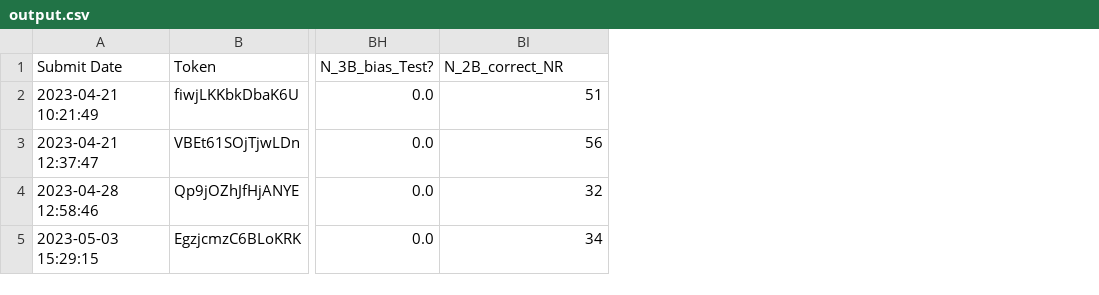
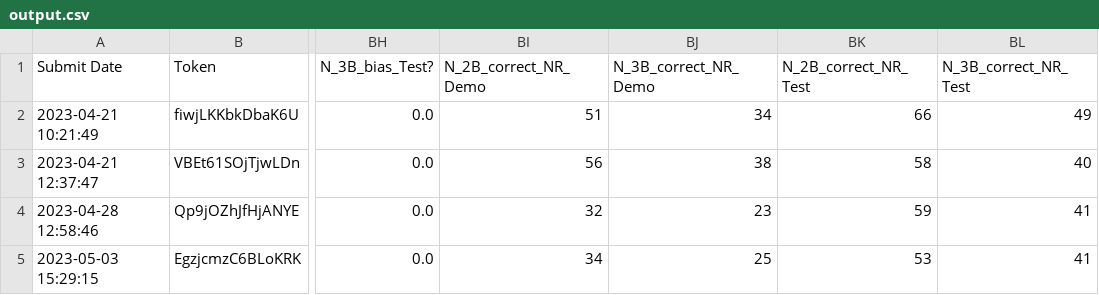
Before and after one commit to a124557/WMLS-Data-Analysis, a CSV file: output.csv, drawn as a sheet; only a part is shown, gaps mark what is left out; the diff names each change by its address in the sheet, - before the commit and + after, or states it on an @@ line.

```diff
--- a/output.csv
+++ b/output.csv
+column BJ (N_3B_correct_NR_Demo), rows 2-5: 34 | 38 | 23 | 25
+column BK (N_2B_correct_NR_Test), rows 2-5: 66 | 58 | 59 | 53
+column BL (N_3B_correct_NR_Test), rows 2-5: 49 | 40 | 41 | 41
-BI1: N_2B_correct_NR
+BI1: N_2B_correct_NR_Demo
```
Also changed, not shown: 2 other files.
